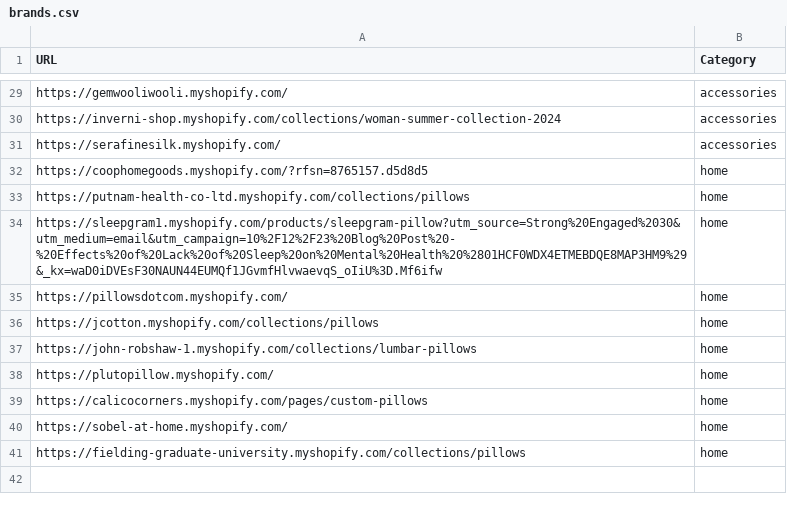
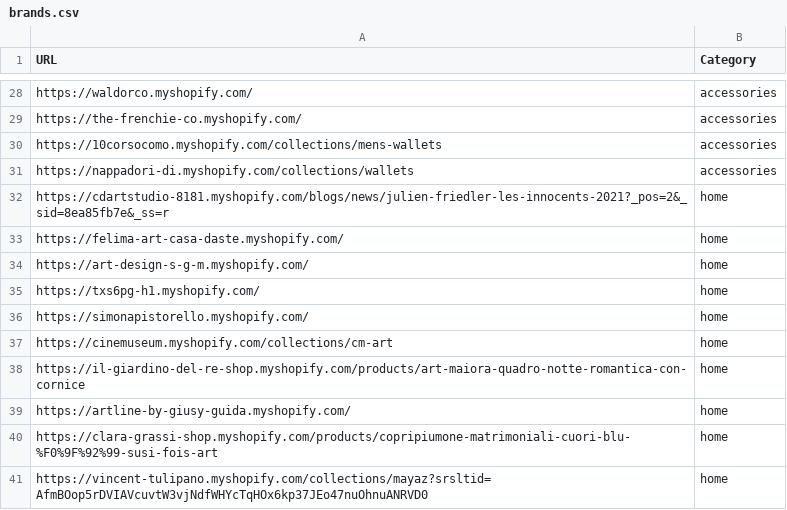
Before and after one commit to LOOKALIKE-AI/Leads, a CSV file: brands.csv, drawn as a sheet; only a part is shown, gaps mark what is left out; removed rows and columns are numbered as before the commit, all else as after; the diff covers the shown part only; the diff names each change by its address in the sheet, - before the commit and + after, or states it on an @@ line.

```diff
--- a/brands.csv
+++ b/brands.csv
-A28 (URL): https://gemwooliwooli.myshopify.com/
+A28 (URL): https://waldorco.myshopify.com/
+row 29: https://the-frenchie-co.myshopify.com/ | accessories
-A30 (URL): https://inverni-shop.myshopify.com/collections/woman-summer-collection-2024
+A30 (URL): https://10corsocomo.myshopify.com/collections/mens-wallets
-A31 (URL): https://serafinesilk.myshopify.com/
+A31 (URL): https://nappadori-di.myshopify.com/collections/wallets
-A32 (URL): https://coophomegoods.myshopify.com/?rfsn=8765157.d5d8d5
+A32 (URL): https://cdartstudio-8181.myshopify.com/blogs/news/julien-friedler-les-innocents-2021?_pos=2&_sid=8ea85fb7e&_ss=r
-A33 (URL): https://putnam-health-co-ltd.myshopify.com/collections/pillows
+A33 (URL): https://felima-art-casa-daste.myshopify.com/
-A34 (URL): https://sleepgram1.myshopify.com/products/sleepgram-pillow?utm_source=Strong%20Engaged%2030&utm_medium=email&utm_campaign=10%2F12%2F23%20Blog%20Post%20-%20Effects%20of%20Lack%20of%20Sleep%20on%20Mental%20Health%20%2801HCF0WDX4ETMEBDQE8MAP3HM9%29&_kx=waD0iDVEsF30NAUN44EUMQf1JGvmfHlvwaevqS_oIiU%3D.Mf6ifw
+A34 (URL): https://art-design-s-g-m.myshopify.com/
+row 35: https://txs6pg-h1.myshopify.com/ | home
-A36 (URL): https://pillowsdotcom.myshopify.com/
+A36 (URL): https://simonapistorello.myshopify.com/
-A37 (URL): https://jcotton.myshopify.com/collections/pillows
+A37 (URL): https://cinemuseum.myshopify.com/collections/cm-art
-A38 (URL): https://john-robshaw-1.myshopify.com/collections/lumbar-pillows
+A38 (URL): https://il-giardino-del-re-shop.myshopify.com/products/art-maiora-quadro-notte-romantica-con-cornice
-A39 (URL): https://plutopillow.myshopify.com/
+A39 (URL): https://artline-by-giusy-guida.myshopify.com/
-A40 (URL): https://calicocorners.myshopify.com/pages/custom-pillows
+A40 (URL): https://clara-grassi-shop.myshopify.com/products/copripiumone-matrimoniali-cuori-blu-%F0%9F%92%99-susi-fois-art
-row 40: https://sobel-at-home.myshopify.com/ | home
-A41 (URL): https://fielding-graduate-university.myshopify.com/collections/pillows
+A41 (URL): https://vincent-tulipano.myshopify.com/collections/mayaz?srsltid=AfmBOop5rDVIAVcuvtW3vjNdfWHYcTqHOx6kp37JEo47nuOhnuANRVD0
```
Also changed, not shown: 3 added rows, 4 removed rows and 22 edited cells elsewhere in this file, leads.csv.
